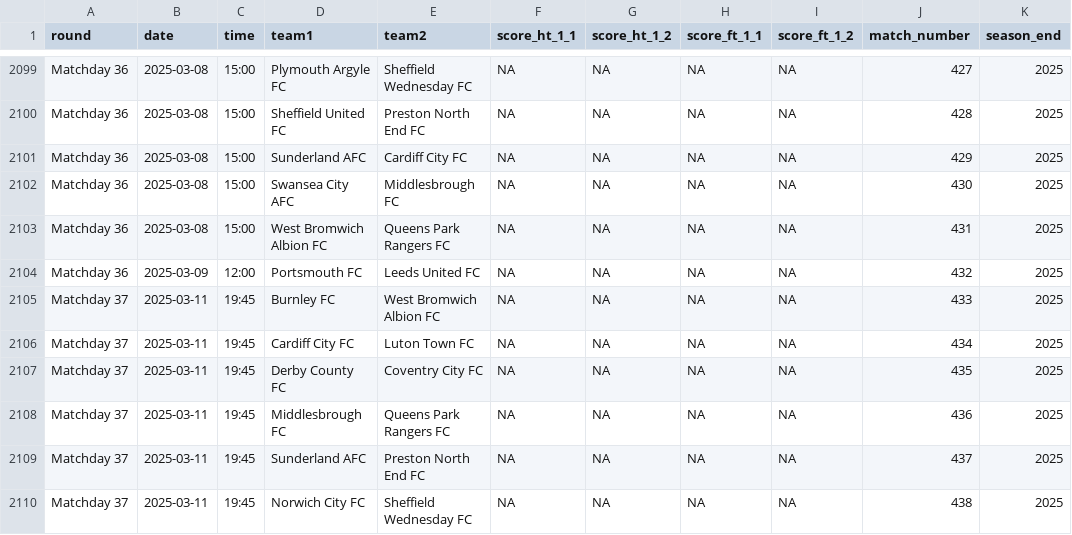
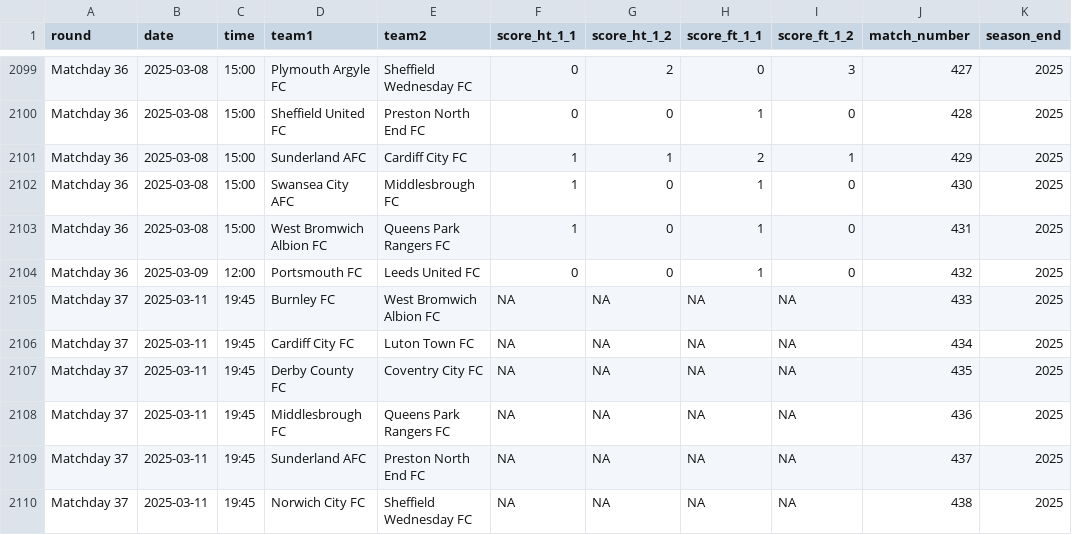
Before and after one commit to yawnocmot/fantasypremierleague2025, a CSV file: processed_data/open_football_champ_21_25.csv, drawn as a sheet; only a part is shown, gaps mark what is left out; the diff covers the shown part only; the diff names each change by its address in the sheet, - before the commit and + after, or states it on an @@ line.

```diff
--- a/processed_data/open_football_champ_21_25.csv
+++ b/processed_data/open_football_champ_21_25.csv
-F2099:F2100 (score_ht_1_1): NA
+F2099:F2100 (score_ht_1_1): 0
-G2099 (score_ht_1_2): NA
+G2099 (score_ht_1_2): 2
-H2099 (score_ft_1_1): NA
+H2099 (score_ft_1_1): 0
-I2099 (score_ft_1_2): NA
+I2099 (score_ft_1_2): 3
-G2100 (score_ht_1_2): NA
+G2100 (score_ht_1_2): 0
-H2100 (score_ft_1_1): NA
+H2100 (score_ft_1_1): 1
-I2100 (score_ft_1_2): NA
+I2100 (score_ft_1_2): 0
-F2101:F2103 (score_ht_1_1): NA
+F2101:F2103 (score_ht_1_1): 1
-G2101 (score_ht_1_2): NA
+G2101 (score_ht_1_2): 1
-H2101 (score_ft_1_1): NA
+H2101 (score_ft_1_1): 2
-I2101 (score_ft_1_2): NA
+I2101 (score_ft_1_2): 1
-G2102:G2104 (score_ht_1_2): NA
+G2102:G2104 (score_ht_1_2): 0
-H2102:H2104 (score_ft_1_1): NA
+H2102:H2104 (score_ft_1_1): 1
-I2102:I2104 (score_ft_1_2): NA
+I2102:I2104 (score_ft_1_2): 0
-F2104 (score_ht_1_1): NA
+F2104 (score_ht_1_1): 0
```
Also changed, not shown: 65 edited cells elsewhere in this file, processed_data/fixture_download_data.csv, processed_data/fpl_elements.csv, 4 other files.
